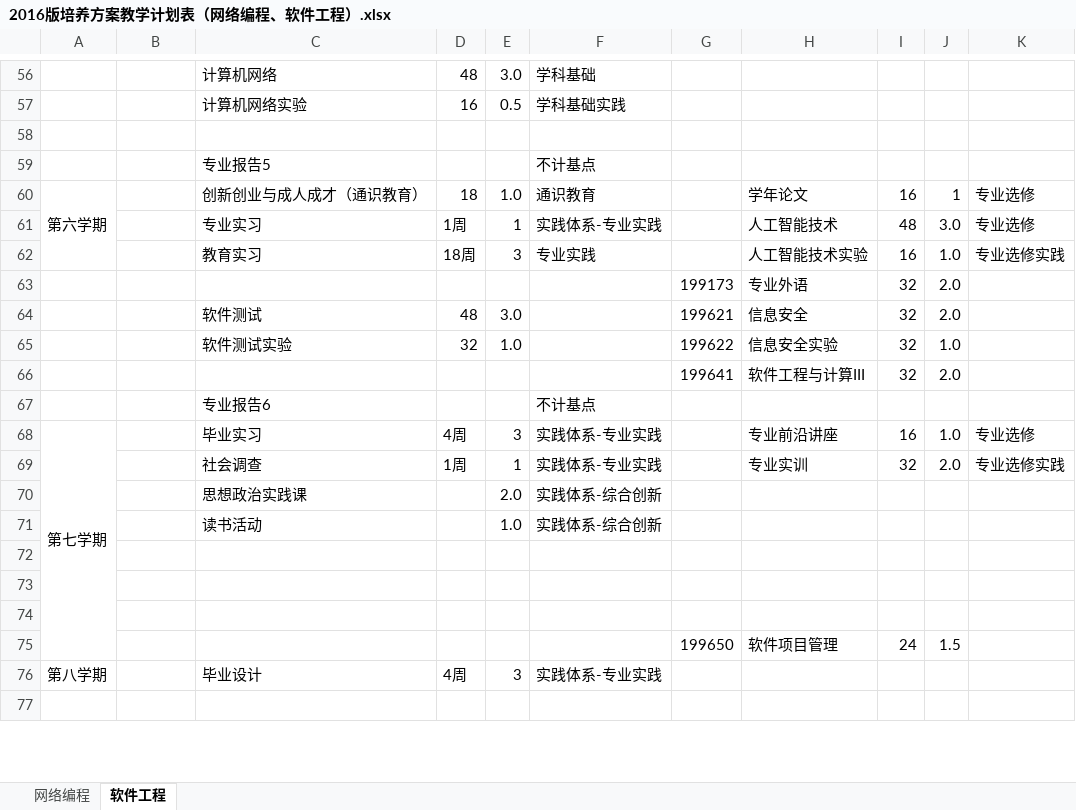
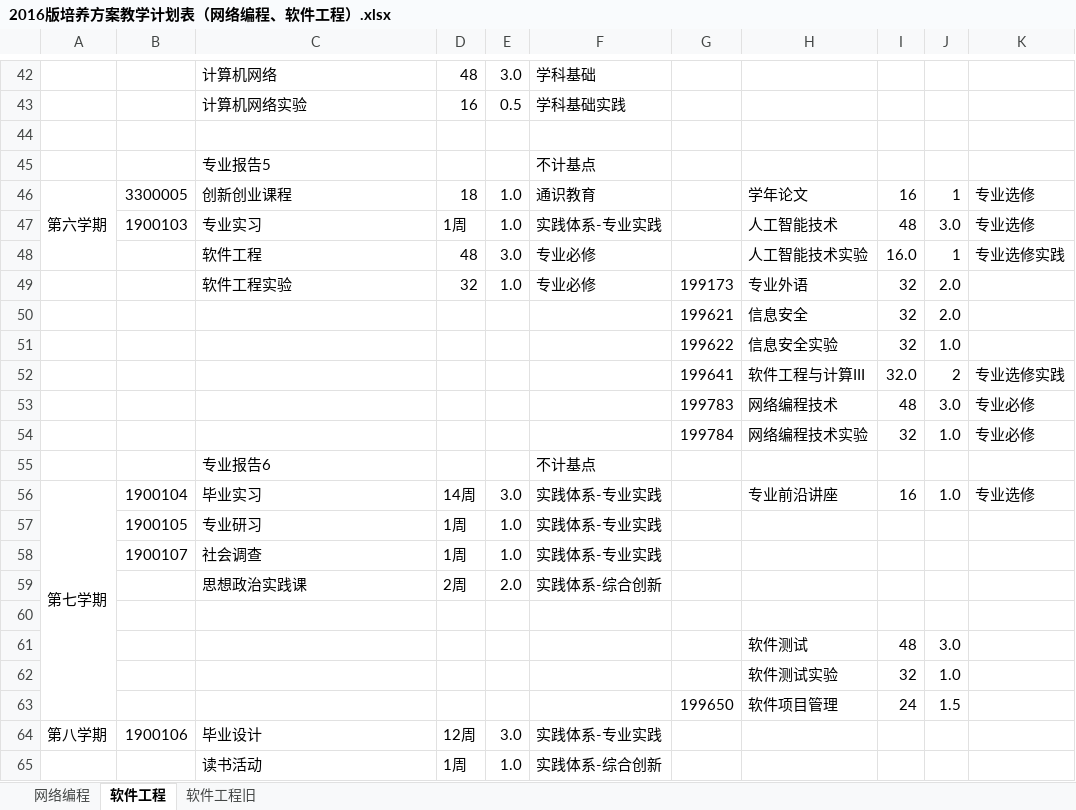
Before and after one commit to ciecclm/2016-, an Excel workbook: 2016版培养方案教学计划表（网络编程、软件工程）.xlsx, sheet 软件工程, drawn as a sheet; only a part is shown, gaps mark what is left out; values as stored, in another font and other column widths than the file's, no cell formats; removed rows and columns are numbered as before the commit, all else as after; the diff covers the shown part only; the diff names each change by its address in the sheet, - before the commit and + after, or states it on an @@ line.

```diff
--- a/2016版培养方案教学计划表（网络编程、软件工程）.xlsx (sheet 软件工程)
+++ b/2016版培养方案教学计划表（网络编程、软件工程）.xlsx (sheet 软件工程)
+sheet tab: 软件工程旧
-B46: (empty)
+B46: 3300005
-C46: 创新创业与成人成才（通识教育）
+C46: 创新创业课程
-B47: (empty)
+B47: 1900103
-E47: 1
+E47: 1.0
-row 62:  |  | 教育实习 | 18周 | 3 | 专业实践 |  | 人工智能技术实验 | 16 | 1.0 | 专业选修实践
-row 63:  |  |  |  |  |  | 199173 | 专业外语 | 32 | 2.0
+row 48:  |  | 软件工程 | 48 | 3.0 | 专业必修 |  | 人工智能技术实验 | 16.0 | 1 | 专业选修实践
+row 49:  |  | 软件工程实验 | 32 | 1.0 | 专业必修 | 199173 | 专业外语 | 32 | 2.0
-C50: 软件测试
+C50: (empty)
-D50: 48
+D50: (empty)
-E50: 3.0
+E50: (empty)
-C51: 软件测试实验
+C51: (empty)
-D51: 32
+D51: (empty)
-E51: 1.0
+E51: (empty)
-row 66:  |  |  |  |  |  | 199641 | 软件工程与计算III | 32 | 2.0
+row 52:  |  |  |  |  |  | 199641 | 软件工程与计算III | 32.0 | 2 | 专业选修实践
+row 53:  |  |  |  |  |  | 199783 | 网络编程技术 | 48 | 3.0 | 专业必修
+row 54:  |  |  |  |  |  | 199784 | 网络编程技术实验 | 32 | 1.0 | 专业必修
-B56: (empty)
+B56: 1900104
-D56: 4周
+D56: 14周
-E56: 3
+E56: 3.0
-row 69:  |  | 社会调查 | 1周 | 1 | 实践体系-专业实践 |  | 专业实训 | 32 | 2.0 | 专业选修实践
+row 57:  | 1900105 | 专业研习 | 1周 | 1.0 | 实践体系-专业实践
+row 58:  | 1900107 | 社会调查 | 1周 | 1.0 | 实践体系-专业实践
-D59: (empty)
+D59: 2周
-row 71:  |  | 读书活动 |  | 1.0 | 实践体系-综合创新
-row 61: (empty)
+row 61:  |  |  |  |  |  |  | 软件测试 | 48 | 3.0
-row 62: (empty)
+row 62:  |  |  |  |  |  |  | 软件测试实验 | 32 | 1.0
-B64: (empty)
+B64: 1900106
-D64: 4周
+D64: 12周
-E64: 3
+E64: 3.0
-row 65: (empty)
+row 65:  |  | 读书活动 | 1周 | 1.0 | 实践体系-综合创新
```
Also changed, not shown: 6 added rows, 31 removed rows and 57 edited cells elsewhere in this sheet, sheet 网络编程, cell formats, formulas that keep their value, 1 other file.
